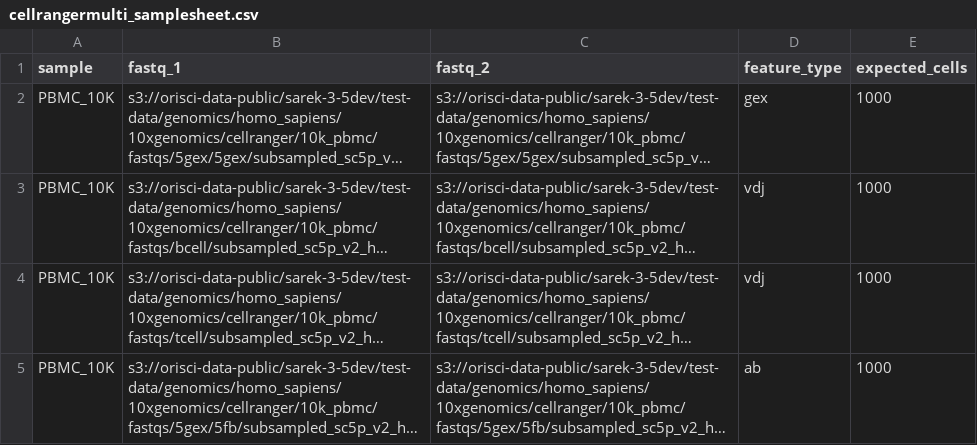
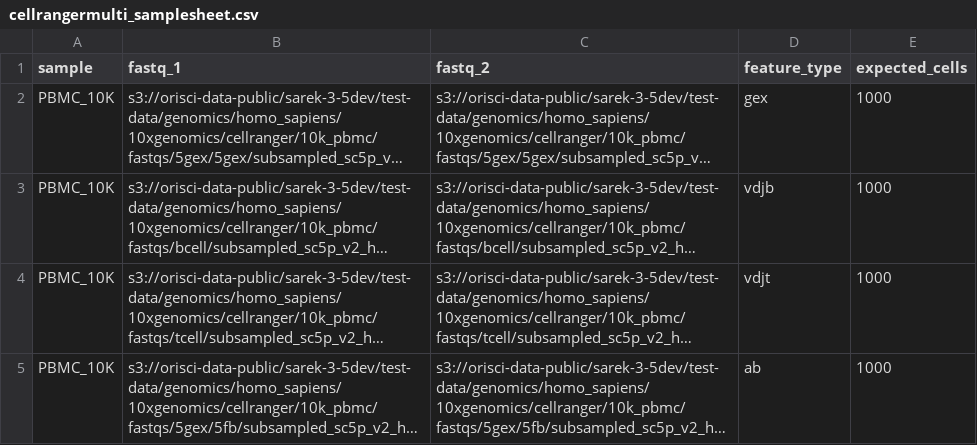
Before and after one commit to eolaniru/scrnaseq, a CSV file: assets/cellrangermulti_samplesheet.csv, drawn as a sheet; long unchanged cells end in …; the diff names each change by its address in the sheet, - before the commit and + after, or states it on an @@ line.

Commit message:
feature_type in test samplesheet updated to vdjb and vdjt

```diff
--- a/assets/cellrangermulti_samplesheet.csv
+++ b/assets/cellrangermulti_samplesheet.csv
-D3 (feature_type): vdj
+D3 (feature_type): vdjb
-D4 (feature_type): vdj
+D4 (feature_type): vdjt
```
